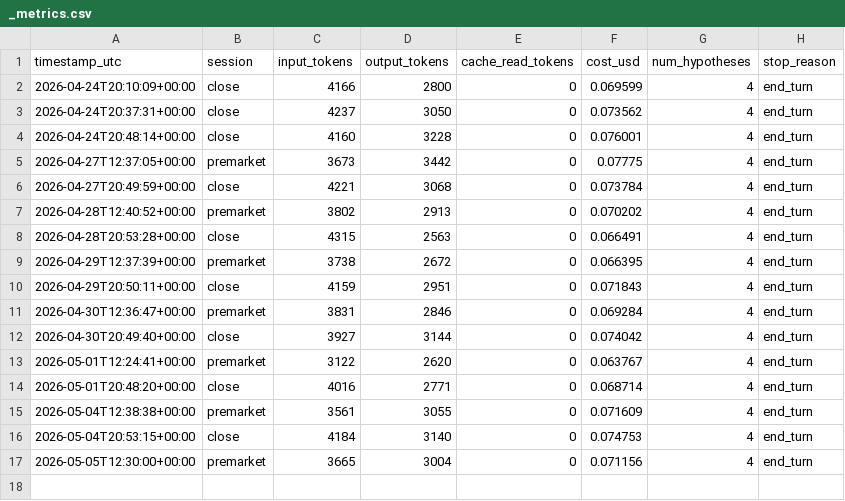
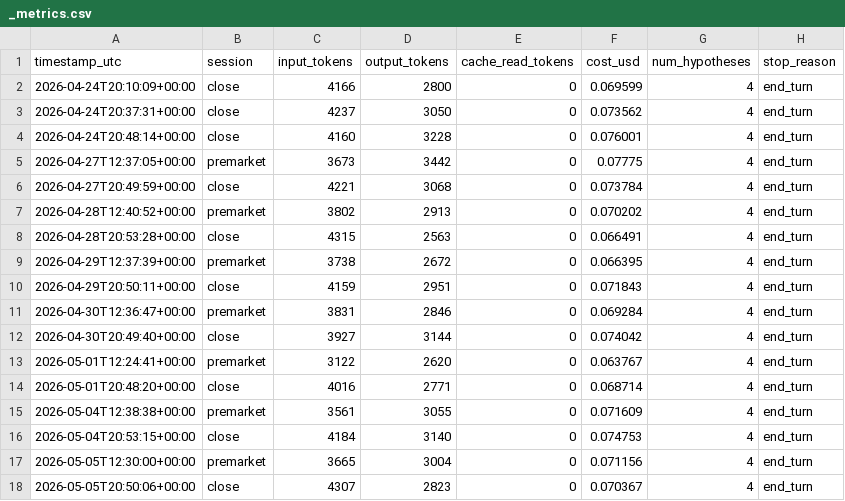
Before and after one commit to tclum/bus-finance, a CSV file: evaluations/_metrics.csv, drawn as a sheet; the diff names each change by its address in the sheet, - before the commit and + after, or states it on an @@ line.

```diff
--- a/evaluations/_metrics.csv
+++ b/evaluations/_metrics.csv
+row 18: 2026-05-05T20:50:06+00:00 | close | 4307 | 2823 | 0 | 0.070367 | 4 | end_turn
```
Also changed, not shown: 5 other files.
